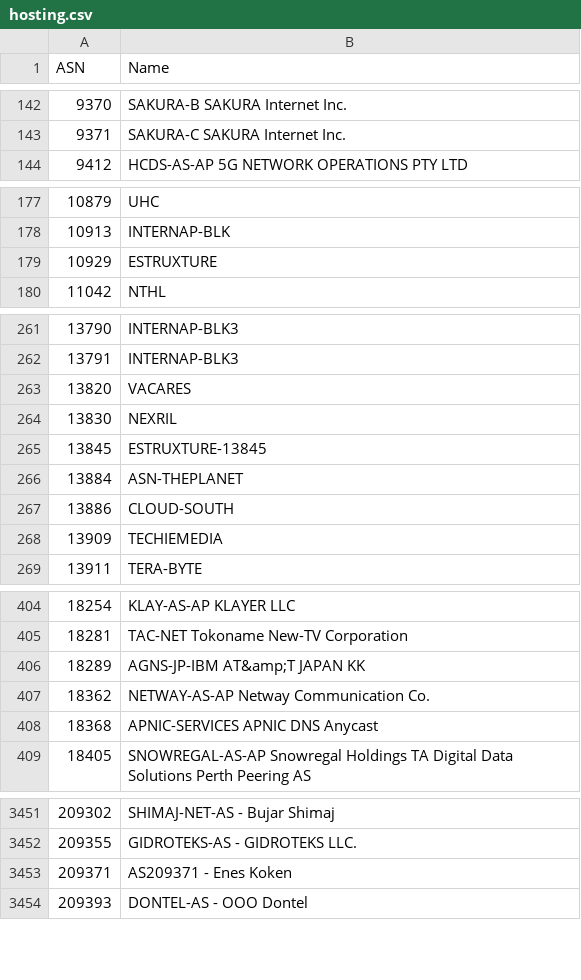
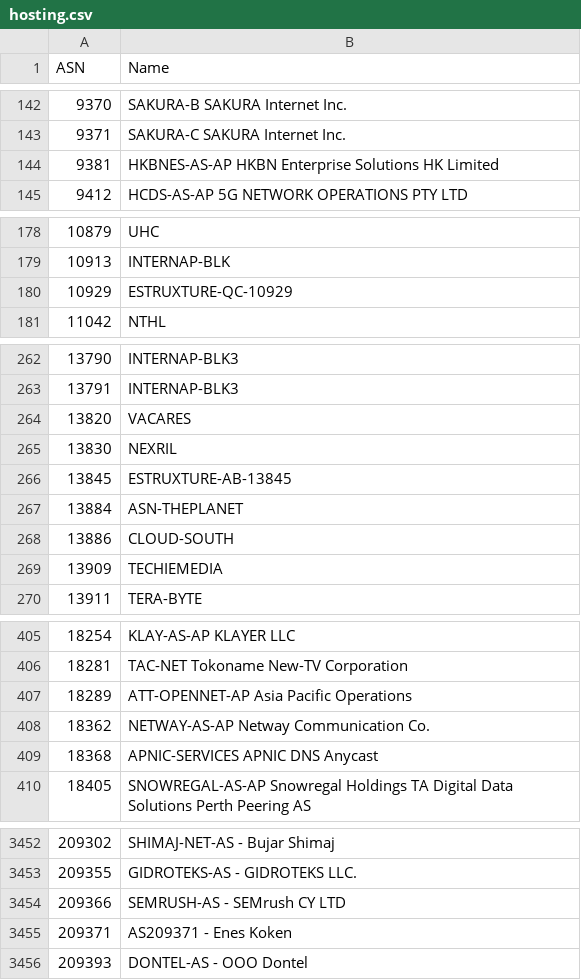
Before and after one commit to Munzy/blackbox, a CSV file: blocks/hosting/hosting.csv, drawn as a sheet; only a part is shown, gaps mark what is left out; the diff covers the shown part only.

Commit message:
Update from https://github.com/Munzy/blackbox/commit/34c2f1d09a3e42ffc34e562ecbd58d370bc76bbb

```diff
--- a/blocks/hosting/hosting.csv
+++ b/blocks/hosting/hosting.csv
@@ -143,2 +143,3 @@ ASN,Name
 9371,"SAKURA-C SAKURA Internet Inc."
+9381,"HKBNES-AS-AP HKBN Enterprise Solutions HK Limited"
 9412,"HCDS-AS-AP 5G NETWORK OPERATIONS PTY LTD"
@@ -178,3 +179,3 @@ ASN,Name
 10913,INTERNAP-BLK
-10929,ESTRUXTURE
+10929,ESTRUXTURE-QC-10929
 11042,NTHL
@@ -264,3 +265,3 @@ ASN,Name
 13830,NEXRIL
-13845,ESTRUXTURE-13845
+13845,ESTRUXTURE-AB-13845
 13884,ASN-THEPLANET
@@ -405,3 +406,3 @@ ASN,Name
 18281,"TAC-NET Tokoname New-TV Corporation"
-18289,"AGNS-JP-IBM AT&amp;T JAPAN KK"
+18289,"ATT-OPENNET-AP Asia Pacific Operations"
 18362,"NETWAY-AS-AP Netway Communication Co."
@@ -3452,2 +3453,3 @@ ASN,Name
 209355,"GIDROTEKS-AS - GIDROTEKS LLC."
+209366,"SEMRUSH-AS - SEMrush CY LTD"
 209371,"AS209371 - Enes Koken"
```
Also changed, not shown: 18 edited cells elsewhere in this file.
